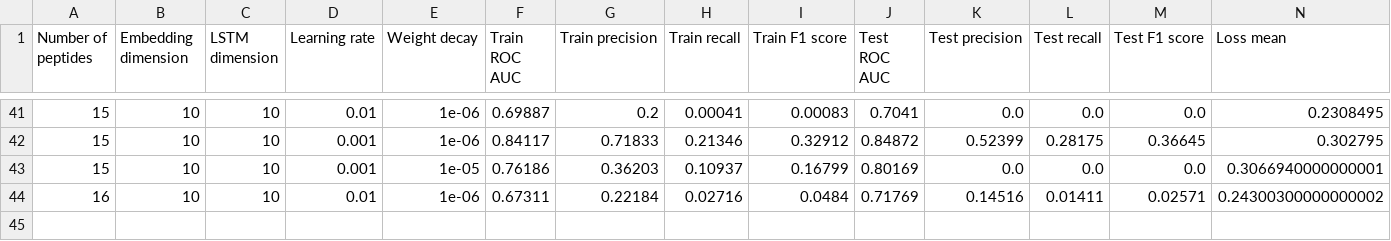
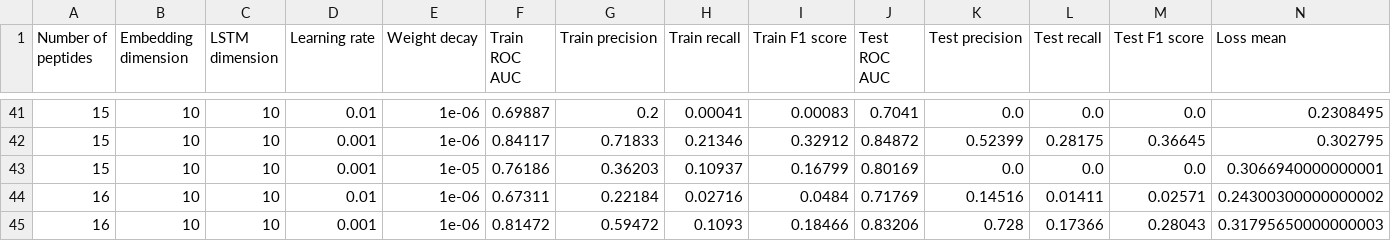
Before and after one commit to IdoSpringer/TCR-PEP-Classification, a CSV file: grid_union_2-16.csv, drawn as a sheet; only a part is shown, gaps mark what is left out; rows hold the shown columns only; the diff names each change by its address in the sheet, - before the commit and + after, or states it on an @@ line.

Commit message:
AUC per peptide

```diff
--- a/grid_union_2-16.csv
+++ b/grid_union_2-16.csv
+row 45: 16 | 10 | 10 | 0.001 | 1e-06 | 0.81472 | 0.59472 | 0.1093 | 0.18466 | 0.83206 | 0.728 | 0.17366 | 0.28043 | 0.31795650000000003
```
Also changed, not shown: 5 other files.
